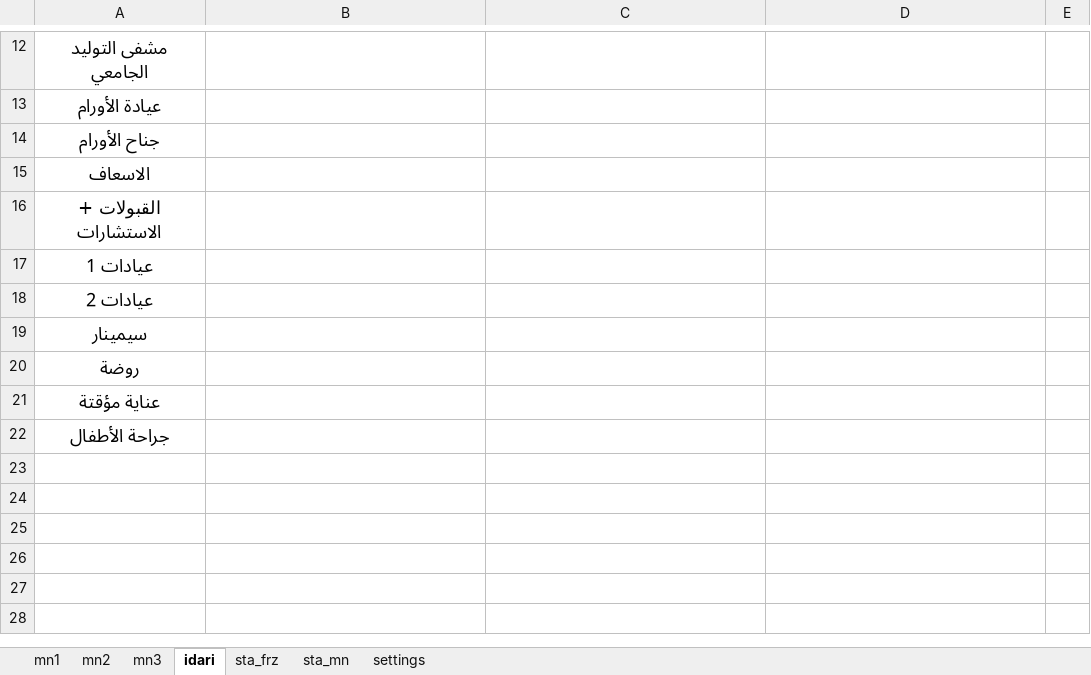
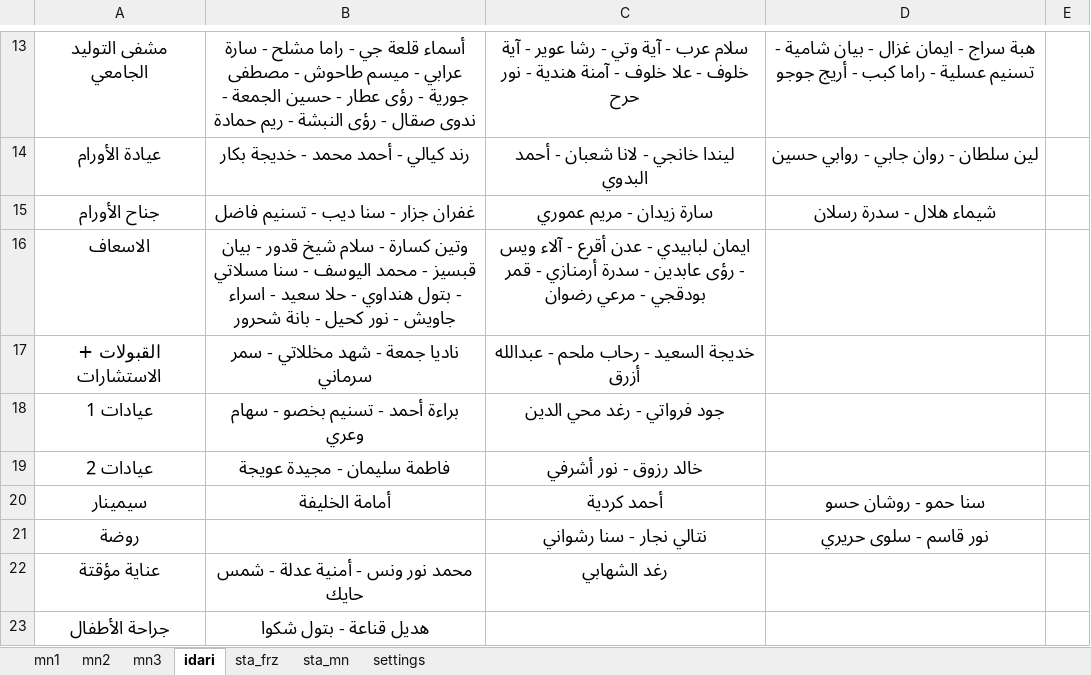
Before and after one commit to AlaaAlali99/alaa.pediatric, an Excel workbook: schedule.xlsx, sheet idari, drawn as a sheet; only a part is shown, gaps mark what is left out; values as stored, in another font and other column widths than the file's, no borders; charts and pictures and table styles not drawn; addresses are those after the commit; the diff covers the shown part only; the diff names each change by its address in the sheet, - before the commit and + after, or states it on an @@ line.

```diff
--- a/schedule.xlsx (sheet idari)
+++ b/schedule.xlsx (sheet idari)
-B13: (empty)
+B13: أسماء قلعة جي - راما مشلح - سارة عرابي - ميسم طاحوش - مصطفى جورية - رؤى عطار - حسين الجمعة - ندوى صقال - رؤى النبشة - ريم حمادة
-C13: (empty)
+C13: سلام عرب - آية وتي - رشا عوير - آية خلوف - علا خلوف - آمنة هندية - نور حرح
-D13: (empty)
+D13: هبة سراج - ايمان غزال - بيان شامية - تسنيم عسلية - راما كبب - أريج جوجو
-B14: (empty)
+B14: رند كيالي - أحمد محمد - خديجة بكار
-C14: (empty)
+C14: ليندا خانجي - لانا شعبان - أحمد البدوي
-D14: (empty)
+D14: لين سلطان - روان جابي - روابي حسين
-B15: (empty)
+B15: غفران جزار - سنا ديب - تسنيم فاضل
-C15: (empty)
+C15: سارة زيدان - مريم عموري
-D15: (empty)
+D15: شيماء هلال - سدرة رسلان
-B16: (empty)
+B16: وتين كسارة - سلام شيخ قدور - بيان قبسيز - محمد اليوسف - سنا مسلاتي - بتول هنداوي - حلا سعيد - اسراء جاويش - نور كحيل - بانة شحرور
-C16: (empty)
+C16: ايمان لبابيدي - عدن أقرع - آلاء ويس - رؤى عابدين - سدرة أرمنازي - قمر بودقجي - مرعي رضوان
-B17: (empty)
+B17: ناديا جمعة - شهد مخللاتي - سمر سرماني
-C17: (empty)
+C17: خديجة السعيد - رحاب ملحم - عبدالله أزرق
-B18: (empty)
+B18: براءة أحمد - تسنيم بخصو - سهام وعري
-C18: (empty)
+C18: جود فرواتي - رغد محي الدين
-B19: (empty)
+B19: فاطمة سليمان - مجيدة عويجة
-C19: (empty)
+C19: خالد رزوق - نور أشرفي
-B20: (empty)
+B20: أمامة الخليفة
-C20: (empty)
+C20: أحمد كردية
-D20: (empty)
+D20: سنا حمو - روشان حسو
-C21: (empty)
+C21: نتالي نجار - سنا رشواني
-D21: (empty)
+D21: نور قاسم - سلوى حريري
-B22: (empty)
+B22: محمد نور ونس - أمنية عدلة - شمس حايك
-C22: (empty)
+C22: رغد الشهابي
-B23: (empty)
+B23: هديل قناعة - بتول شكوا
```
Also changed, not shown: 1 added row and 30 edited cells elsewhere in this sheet, sheet mn2, sheet mn3, sheet sta_mn, charts or pictures.
